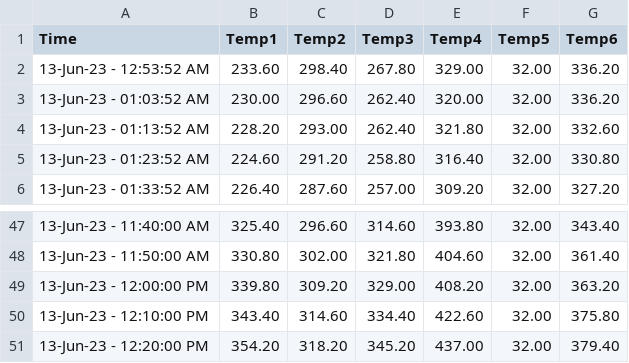
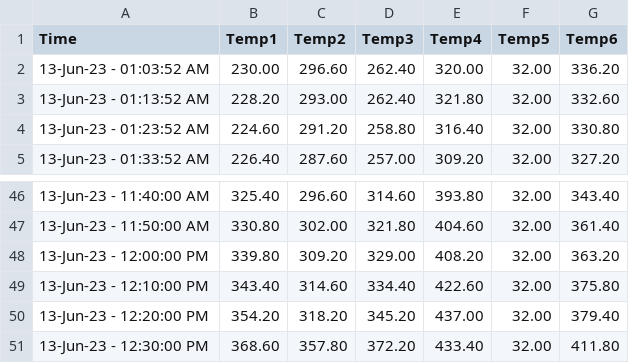
Before and after one commit to UDS-Furnace/View, a CSV file: OnlineLog.csv, drawn as a sheet; only a part is shown, gaps mark what is left out.

Commit message:
Updating temperature log2023-06-13 12:30:00.839426

```diff
--- a/OnlineLog.csv
+++ b/OnlineLog.csv
@@ -1,3 +1,2 @@
 Time,Temp1,Temp2,Temp3,Temp4,Temp5,Temp6
-13-Jun-23 - 12:53:52 AM,233.60,298.40,267.80,329.00,32.00,336.20
 13-Jun-23 - 01:03:52 AM,230.00,296.60,262.40,320.00,32.00,336.20
@@ -51 +50,2 @@ Time,Temp1,Temp2,Temp3,Temp4,Temp5,Temp6
 13-Jun-23 - 12:20:00 PM,354.20,318.20,345.20,437.00,32.00,379.40
+13-Jun-23 - 12:30:00 PM,368.60,357.80,372.20,433.40,32.00,411.80
```
